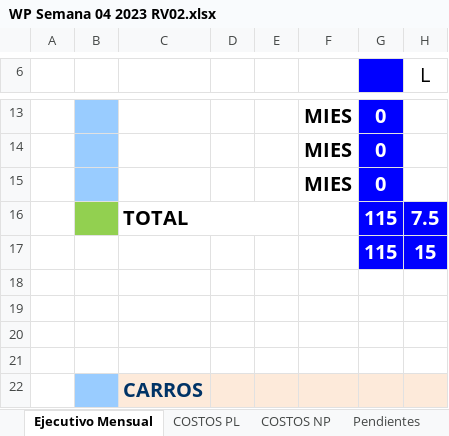
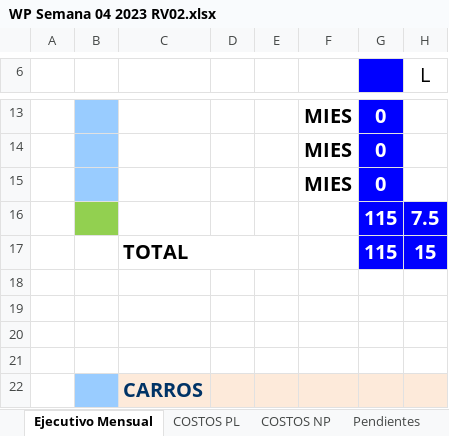
Before and after one commit to Gcarvaja123/dashboard_projectv2, an Excel workbook: public/uploads/WP Semana 04 2023 RV02.xlsx, sheet Ejecutivo Mensual, drawn as a sheet; only a part is shown, gaps mark what is left out; values as stored, in another font and other column widths than the file's, no borders; conditional formats not drawn; the diff names each change by its address in the sheet, - before the commit and + after, or states it on an @@ line.

```diff
--- a/public/uploads/WP Semana 04 2023 RV02.xlsx (sheet Ejecutivo Mensual)
+++ b/public/uploads/WP Semana 04 2023 RV02.xlsx (sheet Ejecutivo Mensual)
-C16: TOTAL
+C16: (empty)
-C16:E16 merged
-C17: (empty)
+C17: TOTAL
+C17:E17 merged
```
Also changed, not shown: public/uploads/Trabajos diarios teniente sub-6 pilar norte (38).xlsx, 24 other files.
